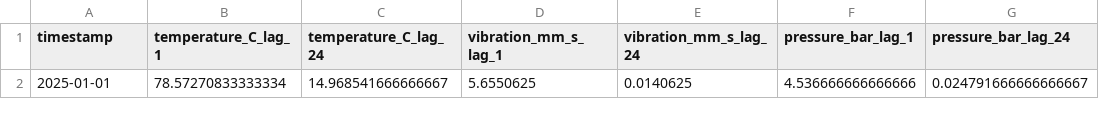
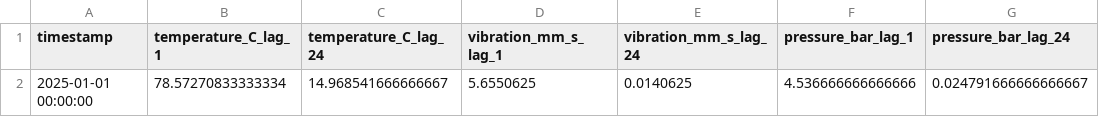
Before and after one commit to hendrimardani/downtime-using-time-series-xgboost, a CSV file: preprocessed_dataset.csv, drawn as a sheet; only a part is shown; the diff names each change by its address in the sheet, - before the commit and + after, or states it on an @@ line.

```diff
--- a/preprocessed_dataset.csv
+++ b/preprocessed_dataset.csv
-A2 (timestamp): 2025-01-01
+A2 (timestamp): 2025-01-01 00:00:00
```
Also changed, not shown: 2 other files.
